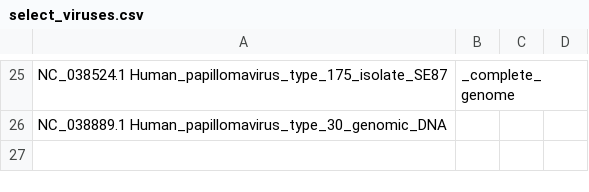
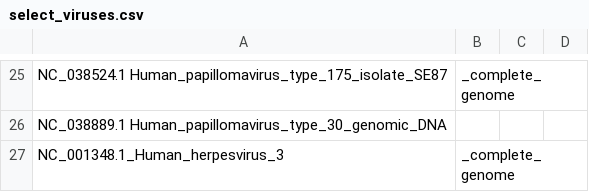
Before and after one commit to ucsffrancislab/genomics, a CSV file: data/20211122-Homology-Paper/select_viruses.csv, drawn as a sheet; only a part is shown, gaps mark what is left out.

```diff
--- a/data/20211122-Homology-Paper/select_viruses.csv
+++ b/data/20211122-Homology-Paper/select_viruses.csv
@@ -26 +26,2 @@ NC_038524.1	Human_papillomavirus_type_175_isolate_SE87,_complete_genome
 NC_038889.1	Human_papillomavirus_type_30_genomic_DNA
+NC_001348.1_Human_herpesvirus_3,_complete_genome
```
Also changed, not shown: 2 other files.
